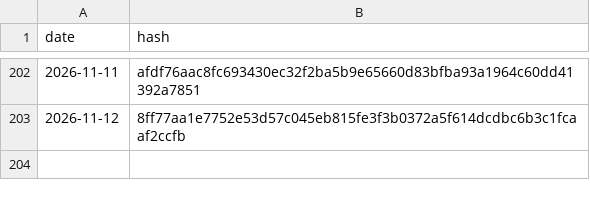
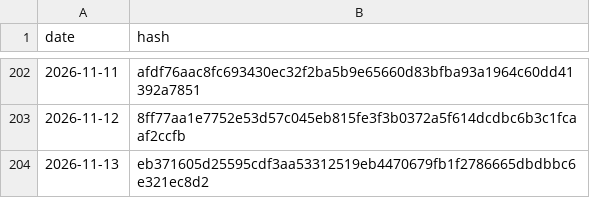
Before and after one commit to BibhaCoder/AAPIS-Audit-Log, a CSV file: audit_log.csv, drawn as a sheet; only a part is shown, gaps mark what is left out; the diff names each change by its address in the sheet, - before the commit and + after, or states it on an @@ line.

Commit message:
Public Audit Update 2026-11-13

```diff
--- a/audit_log.csv
+++ b/audit_log.csv
+row 204: 2026-11-13 | eb371605d25595cdf3aa53312519eb4470679fb1f2786665dbdbbc6e321ec8d2
```
